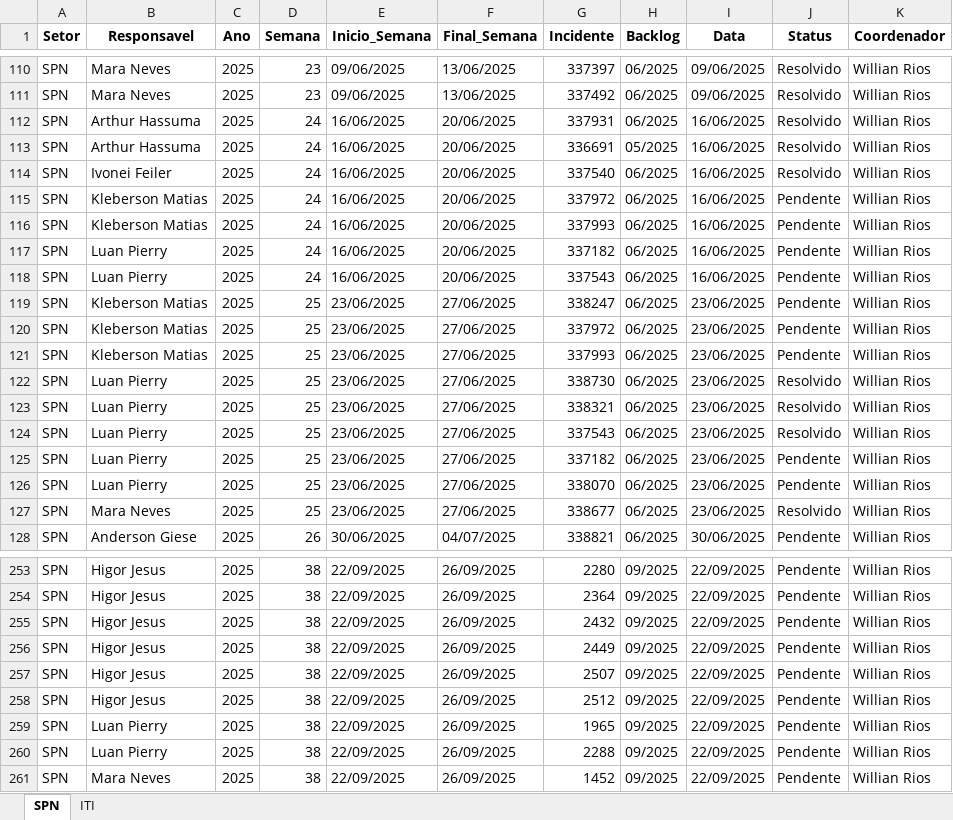
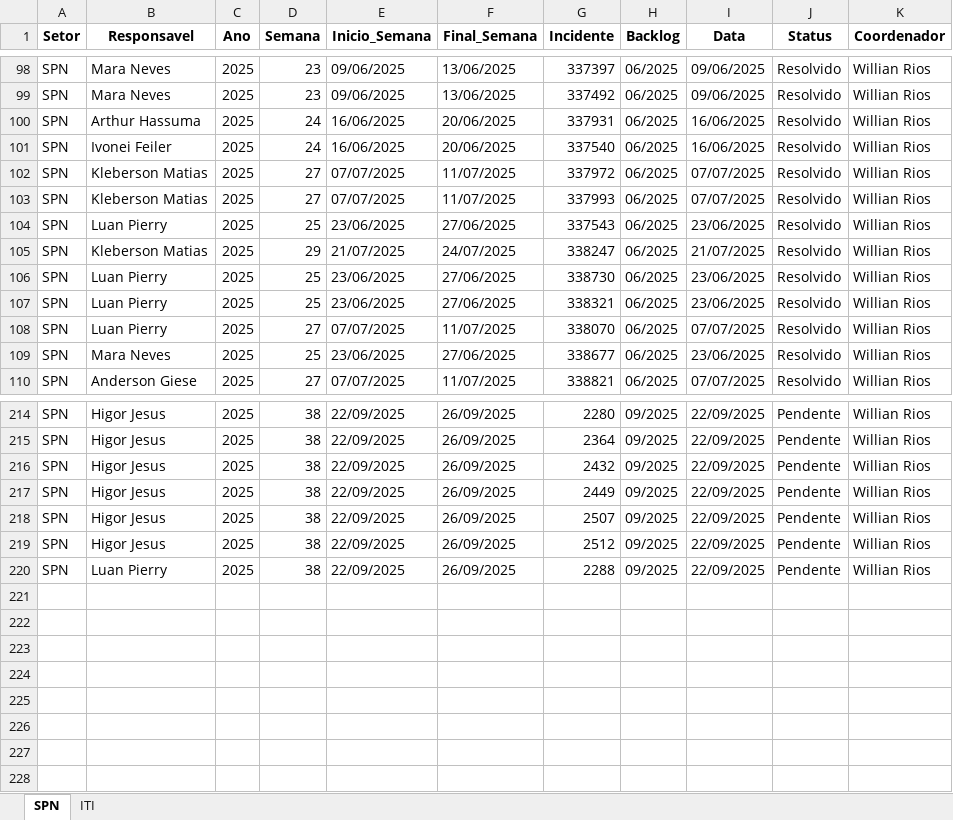
Before and after one commit to GeekFrancisco/Franciscodatais, an Excel workbook: Base/consolidado.xlsx, sheet SPN, drawn as a sheet; only a part is shown, gaps mark what is left out; values as stored, in another font and other column widths than the file's, no borders; removed rows and columns are numbered as before the commit, all else as after; the diff covers the shown part only; the diff names each change by its address in the sheet, - before the commit and + after, or states it on an @@ line.

```diff
--- a/Base/consolidado.xlsx (sheet SPN)
+++ b/Base/consolidado.xlsx (sheet SPN)
-row 113: SPN | Arthur Hassuma | 2025 | 24 | 16/06/2025 | 20/06/2025 | 336691 | 05/2025 | 16/06/2025 | Resolvido | Willian Rios
-D102:D103 (Semana): 24
+D102:D103 (Semana): 27
-E102:E103 (Inicio_Semana): 16/06/2025
+E102:E103 (Inicio_Semana): 07/07/2025
-F102:F103 (Final_Semana): 20/06/2025
+F102:F103 (Final_Semana): 11/07/2025
-I102:I103 (Data): 16/06/2025
+I102:I103 (Data): 07/07/2025
-J102:J103 (Status): Pendente
+J102:J103 (Status): Resolvido
-row 117: SPN | Luan Pierry | 2025 | 24 | 16/06/2025 | 20/06/2025 | 337182 | 06/2025 | 16/06/2025 | Pendente | Willian Rios
-D104 (Semana): 24
+D104 (Semana): 25
-E104 (Inicio_Semana): 16/06/2025
+E104 (Inicio_Semana): 23/06/2025
-F104 (Final_Semana): 20/06/2025
+F104 (Final_Semana): 27/06/2025
-I104 (Data): 16/06/2025
+I104 (Data): 23/06/2025
-J104:J105 (Status): Pendente
+J104:J105 (Status): Resolvido
-D105 (Semana): 25
+D105 (Semana): 29
-E105 (Inicio_Semana): 23/06/2025
+E105 (Inicio_Semana): 21/07/2025
-F105 (Final_Semana): 27/06/2025
+F105 (Final_Semana): 24/07/2025
-I105 (Data): 23/06/2025
+I105 (Data): 21/07/2025
-row 120: SPN | Kleberson Matias | 2025 | 25 | 23/06/2025 | 27/06/2025 | 337972 | 06/2025 | 23/06/2025 | Pendente | Willian Rios
-row 121: SPN | Kleberson Matias | 2025 | 25 | 23/06/2025 | 27/06/2025 | 337993 | 06/2025 | 23/06/2025 | Pendente | Willian Rios
-row 124: SPN | Luan Pierry | 2025 | 25 | 23/06/2025 | 27/06/2025 | 337543 | 06/2025 | 23/06/2025 | Resolvido | Willian Rios
-row 125: SPN | Luan Pierry | 2025 | 25 | 23/06/2025 | 27/06/2025 | 337182 | 06/2025 | 23/06/2025 | Pendente | Willian Rios
-D108 (Semana): 25
+D108 (Semana): 27
-E108 (Inicio_Semana): 23/06/2025
+E108 (Inicio_Semana): 07/07/2025
-F108 (Final_Semana): 27/06/2025
+F108 (Final_Semana): 11/07/2025
-I108 (Data): 23/06/2025
+I108 (Data): 07/07/2025
-J108 (Status): Pendente
+J108 (Status): Resolvido
-D110 (Semana): 26
+D110 (Semana): 27
-E110 (Inicio_Semana): 30/06/2025
+E110 (Inicio_Semana): 07/07/2025
-F110 (Final_Semana): 04/07/2025
+F110 (Final_Semana): 11/07/2025
-I110 (Data): 30/06/2025
+I110 (Data): 07/07/2025
-J110 (Status): Pendente
+J110 (Status): Resolvido
-row 259: SPN | Luan Pierry | 2025 | 38 | 22/09/2025 | 26/09/2025 | 1965 | 09/2025 | 22/09/2025 | Pendente | Willian Rios
-row 261: SPN | Mara Neves | 2025 | 38 | 22/09/2025 | 26/09/2025 | 1452 | 09/2025 | 22/09/2025 | Pendente | Willian Rios
```
Also changed, not shown: 2 added rows, 35 removed rows and 134 edited cells elsewhere in this sheet, sheet ITI, 1 other file.
